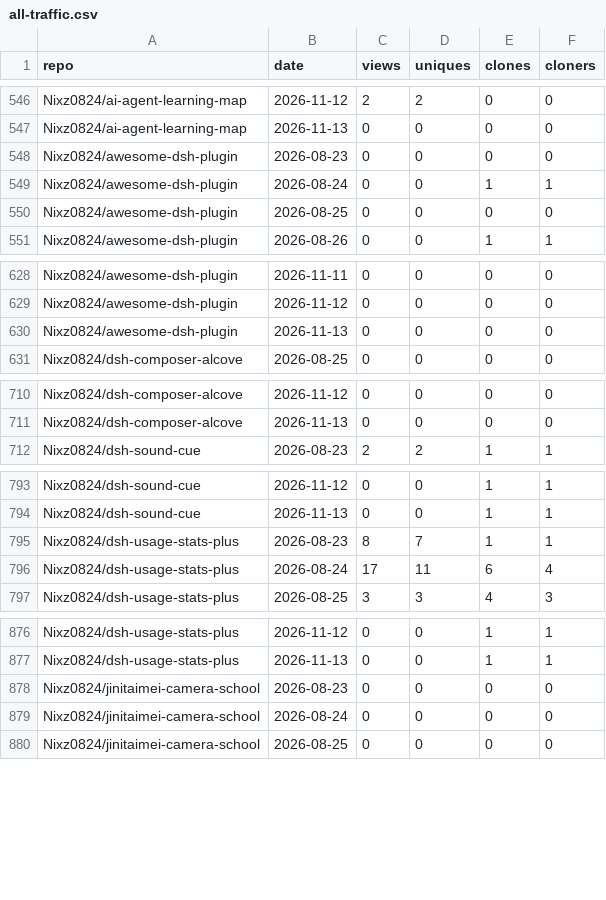
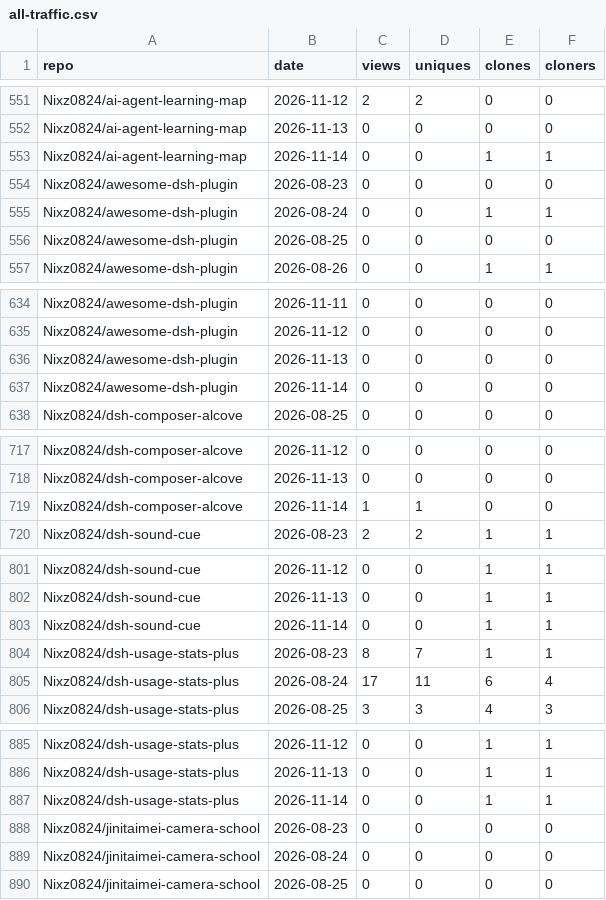
Before and after one commit to Nixz0824/repo-traffic-stats, a CSV file: all-traffic.csv, drawn as a sheet; only a part is shown, gaps mark what is left out; the diff covers the shown part only.

```diff
--- a/all-traffic.csv
+++ b/all-traffic.csv
@@ -547,2 +552,3 @@ Nixz0824/ai-agent-learning-map,2026-11-12,2,2,0,0
 Nixz0824/ai-agent-learning-map,2026-11-13,0,0,0,0
+Nixz0824/ai-agent-learning-map,2026-11-14,0,0,1,1
 Nixz0824/awesome-dsh-plugin,2026-08-23,0,0,0,0
@@ -630,2 +636,3 @@ Nixz0824/awesome-dsh-plugin,2026-11-12,0,0,0,0
 Nixz0824/awesome-dsh-plugin,2026-11-13,0,0,0,0
+Nixz0824/awesome-dsh-plugin,2026-11-14,0,0,0,0
 Nixz0824/dsh-composer-alcove,2026-08-25,0,0,0,0
@@ -711,2 +718,3 @@ Nixz0824/dsh-composer-alcove,2026-11-12,0,0,0,0
 Nixz0824/dsh-composer-alcove,2026-11-13,0,0,0,0
+Nixz0824/dsh-composer-alcove,2026-11-14,1,1,0,0
 Nixz0824/dsh-sound-cue,2026-08-23,2,2,1,1
@@ -794,2 +802,3 @@ Nixz0824/dsh-sound-cue,2026-11-12,0,0,1,1
 Nixz0824/dsh-sound-cue,2026-11-13,0,0,1,1
+Nixz0824/dsh-sound-cue,2026-11-14,0,0,1,1
 Nixz0824/dsh-usage-stats-plus,2026-08-23,8,7,1,1
@@ -877,2 +886,3 @@ Nixz0824/dsh-usage-stats-plus,2026-11-12,0,0,1,1
 Nixz0824/dsh-usage-stats-plus,2026-11-13,0,0,1,1
+Nixz0824/dsh-usage-stats-plus,2026-11-14,0,0,1,1
 Nixz0824/jinitaimei-camera-school,2026-08-23,0,0,0,0
```
Also changed, not shown: 9 added rows elsewhere in this file, 2 other files.
